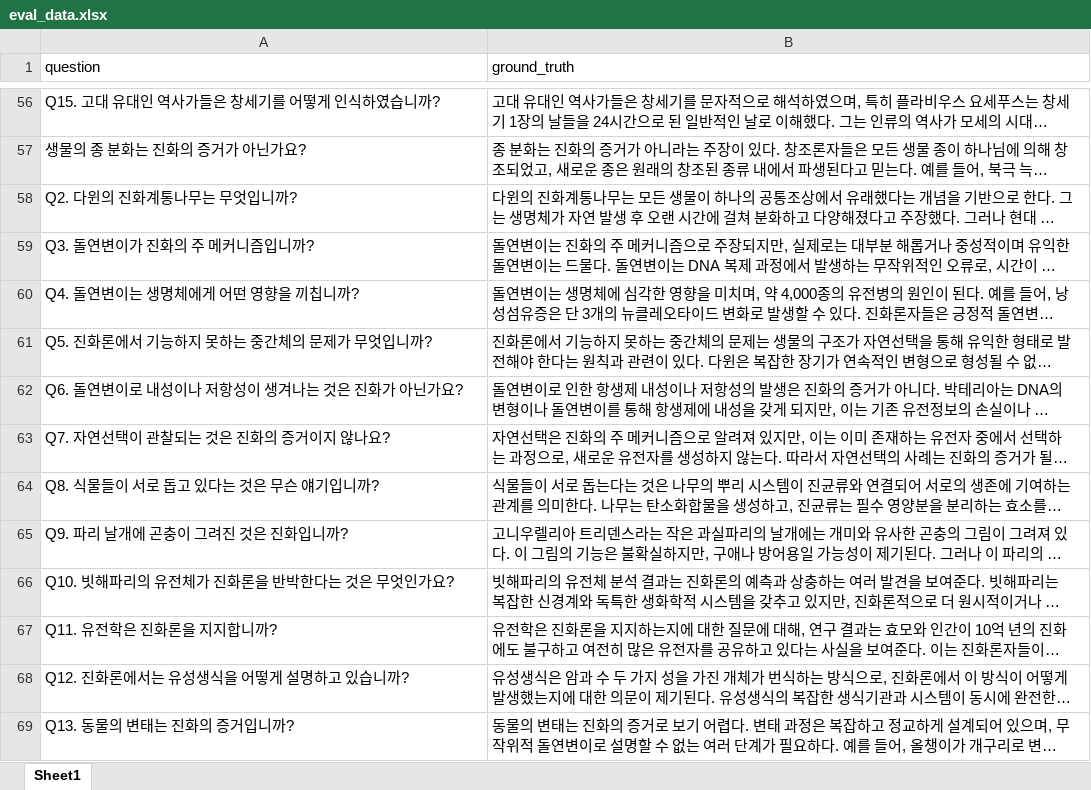
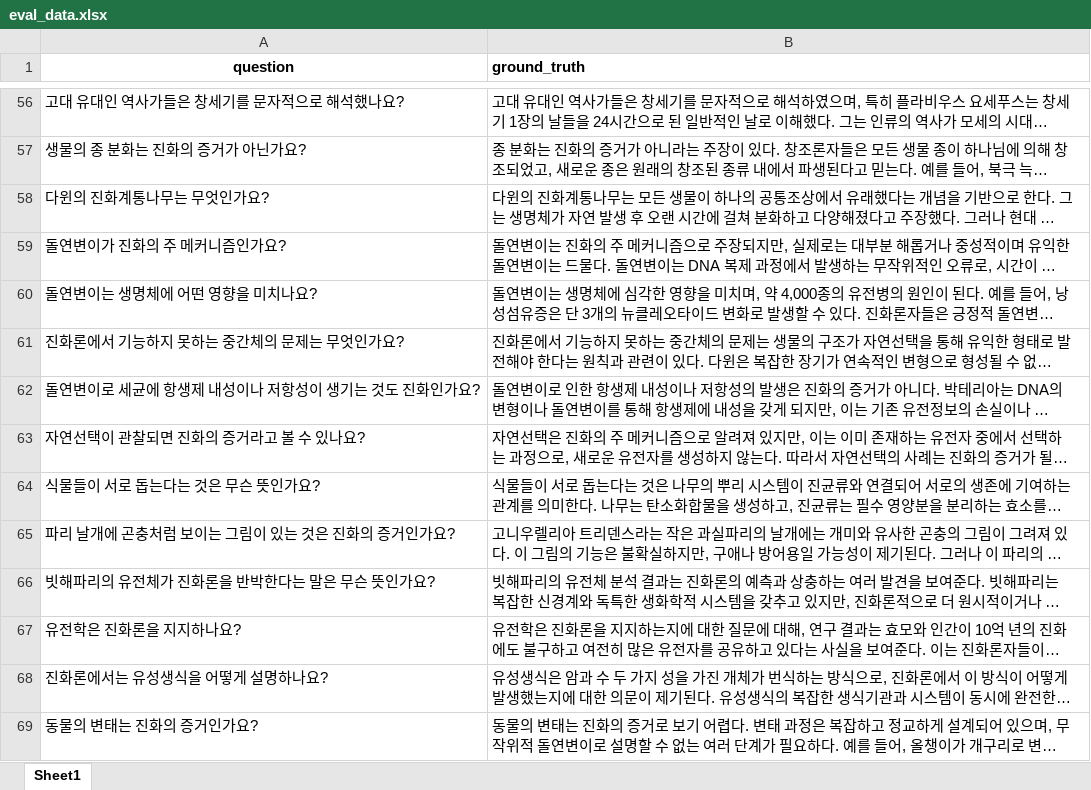
Before and after one commit to God-this/bbot_app, an Excel workbook: backend/eval_data.xlsx, sheet Sheet1, drawn as a sheet; only a part is shown, gaps mark what is left out; long unchanged cells end in …; values as stored, in another font and other column widths than the file's, no borders; the diff covers the shown part only; the diff names each change by its address in the sheet, - before the commit and + after, or states it on an @@ line.

```diff
--- a/backend/eval_data.xlsx (sheet Sheet1)
+++ b/backend/eval_data.xlsx (sheet Sheet1)
-A1:B1 bold: off
+A1:B1 bold: on
-A1 alignment: left
+A1 alignment: center
-A56 (question): Q15. 고대 유대인 역사가들은 창세기를 어떻게 인식하였습니까?
+A56 (question): 고대 유대인 역사가들은 창세기를 문자적으로 해석했나요?
-A58 (question): Q2. 다윈의 진화계통나무는 무엇입니까?
+A58 (question): 다윈의 진화계통나무는 무엇인가요?
-A59 (question): Q3. 돌연변이가 진화의 주 메커니즘입니까?
+A59 (question): 돌연변이가 진화의 주 메커니즘인가요?
-A60 (question): Q4. 돌연변이는 생명체에게 어떤 영향을 끼칩니까?
+A60 (question): 돌연변이는 생명체에 어떤 영향을 미치나요?
-A61 (question): Q5. 진화론에서 기능하지 못하는 중간체의 문제가 무엇입니까?
+A61 (question): 진화론에서 기능하지 못하는 중간체의 문제는 무엇인가요?
-A62 (question): Q6. 돌연변이로 내성이나 저항성이 생겨나는 것은 진화가 아닌가요?
+A62 (question): 돌연변이로 세균에 항생제 내성이나 저항성이 생기는 것도 진화인가요?
-A63 (question): Q7. 자연선택이 관찰되는 것은 진화의 증거이지 않나요?
+A63 (question): 자연선택이 관찰되면 진화의 증거라고 볼 수 있나요?
-A64 (question): Q8. 식물들이 서로 돕고 있다는 것은 무슨 얘기입니까?
+A64 (question): 식물들이 서로 돕는다는 것은 무슨 뜻인가요?
-A65 (question): Q9. 파리 날개에 곤충이 그려진 것은 진화입니까?
+A65 (question): 파리 날개에 곤충처럼 보이는 그림이 있는 것은 진화의 증거인가요?
-A66 (question): Q10. 빗해파리의 유전체가 진화론을 반박한다는 것은 무엇인가요?
+A66 (question): 빗해파리의 유전체가 진화론을 반박한다는 말은 무슨 뜻인가요?
-A67 (question): Q11. 유전학은 진화론을 지지합니까?
+A67 (question): 유전학은 진화론을 지지하나요?
-A68 (question): Q12. 진화론에서는 유성생식을 어떻게 설명하고 있습니까?
+A68 (question): 진화론에서는 유성생식을 어떻게 설명하나요?
-A69 (question): Q13. 동물의 변태는 진화의 증거입니까?
+A69 (question): 동물의 변태는 진화의 증거인가요?
```
Also changed, not shown: 155 edited cells elsewhere in this sheet, 1 other file.
